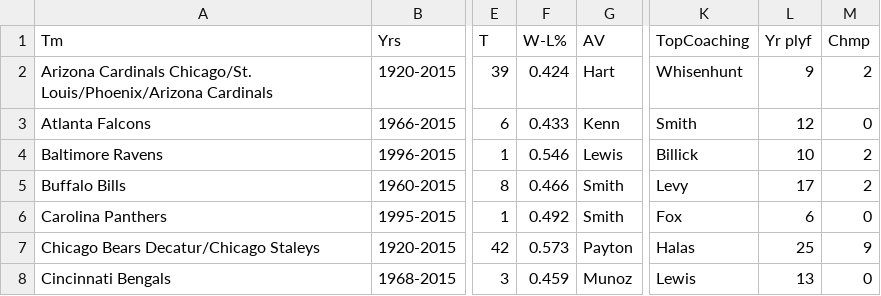
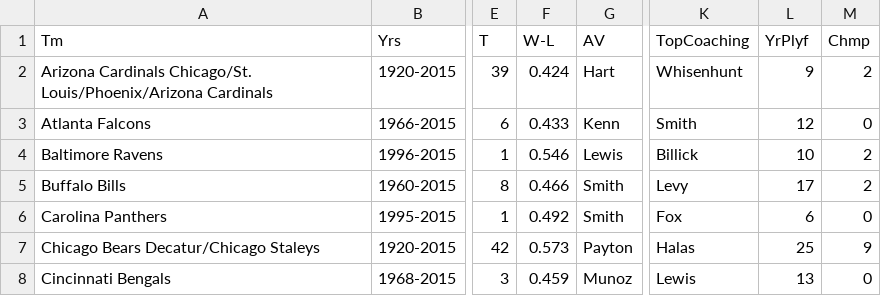
Before and after one commit to ravishchawla/Podium, a CSV file: data/nflData.csv, drawn as a sheet; only a part is shown, gaps mark what is left out; the diff names each change by its address in the sheet, - before the commit and + after, or states it on an @@ line.

```diff
--- a/data/nflData.csv
+++ b/data/nflData.csv
-F1: W-L%
+F1: W-L
-L1: Yr plyf
+L1: YrPlyf
```
Also changed, not shown: 1 other file.
